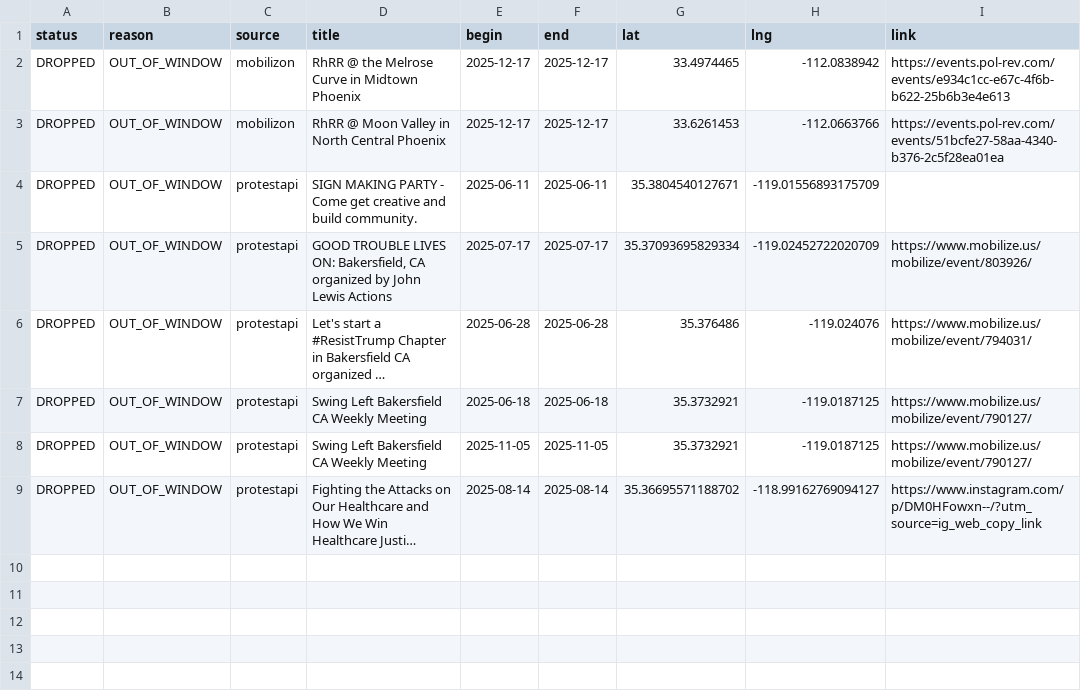
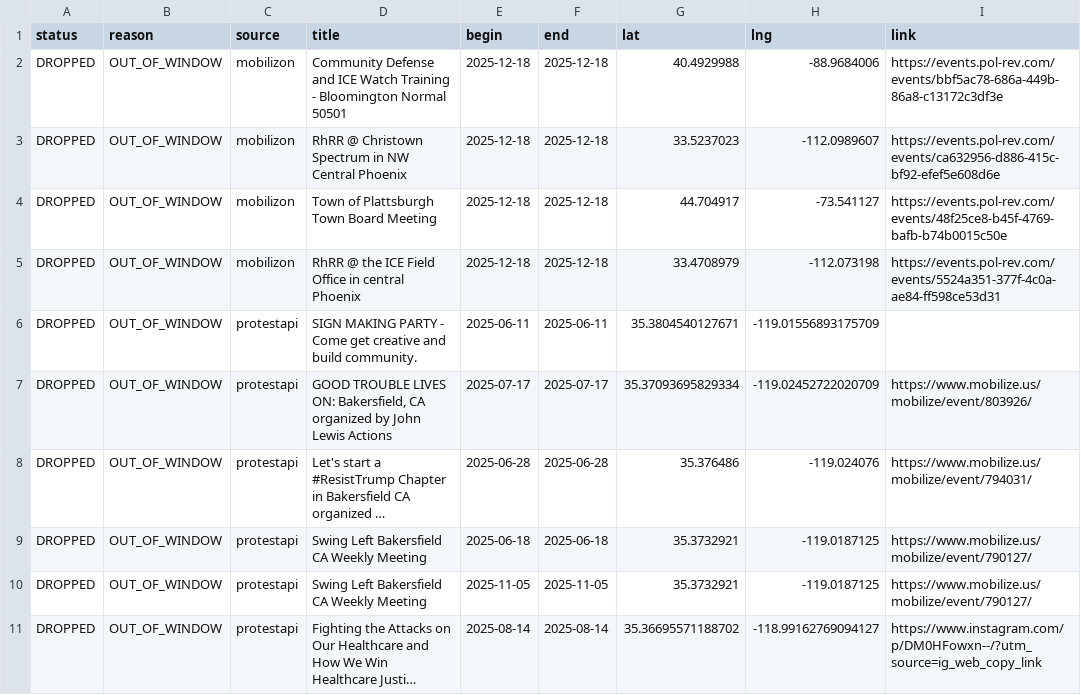
Before and after one commit to ConcernedCitizen2025/Project2025-Assistant, a CSV file: assets/data/discard_rows.csv, drawn as a sheet; long unchanged cells end in ….

```diff
--- a/assets/data/discard_rows.csv
+++ b/assets/data/discard_rows.csv
@@ -1,4 +1,6 @@
 status,reason,source,title,begin,end,lat,lng,link
-"DROPPED","OUT_OF_WINDOW","mobilizon","RhRR @ the Melrose Curve in Midtown Phoenix","2025-12-17","2025-12-17","33.4974465","-112.0838942","https://events.pol-rev.com/events/e934c1cc-e67c-4f6b-b622-25b6b3e4e613"
-"DROPPED","OUT_OF_WINDOW","mobilizon","RhRR @ Moon Valley in North Central Phoenix","2025-12-17","2025-12-17","33.6261453","-112.0663766","https://events.pol-rev.com/events/51bcfe27-58aa-4340-b376-2c5f28ea01ea"
+"DROPPED","OUT_OF_WINDOW","mobilizon","Community Defense and ICE Watch Training - Bloomington Normal 50501","2025-12-18","2025-12-18","40.4929988","-88.9684006","https://events.pol-rev.com/events/bbf5ac78-686a-449b-86a8-c13172c3df3e"
+"DROPPED","OUT_OF_WINDOW","mobilizon","RhRR @ Christown Spectrum in NW Central Phoenix","2025-12-18","2025-12-18","33.5237023","-112.0989607","https://events.pol-rev.com/events/ca632956-d886-415c-bf92-efef5e608d6e"
+"DROPPED","OUT_OF_WINDOW","mobilizon","Town of Plattsburgh Town Board Meeting","2025-12-18","2025-12-18","44.704917","-73.541127","https://events.pol-rev.com/events/48f25ce8-b45f-4769-bafb-b74b0015c50e"
+"DROPPED","OUT_OF_WINDOW","mobilizon","RhRR @ the ICE Field Office in central Phoenix","2025-12-18","2025-12-18","33.4708979","-112.073198","https://events.pol-rev.com/events/5524a351-377f-4c0a-ae84-ff598ce53d31"
 "DROPPED","OUT_OF_WINDOW","protestapi","SIGN MAKING PARTY - Come get creative and build community.","2025-06-11","2025-06-11","35.3804540127671","-119.01556893175709",""
```
Also changed, not shown: 13 other files.
